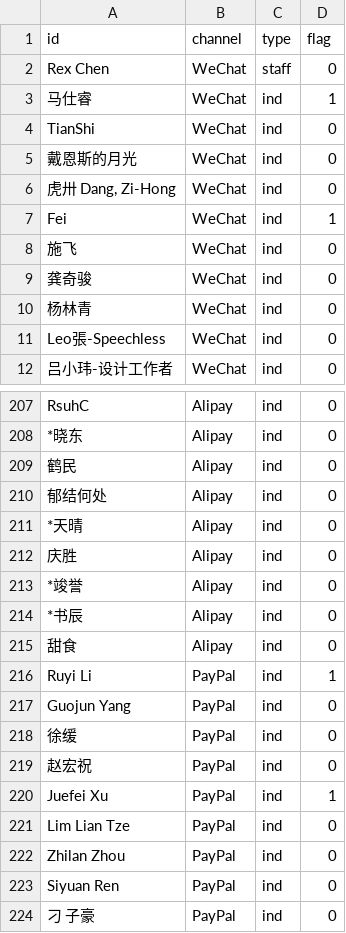
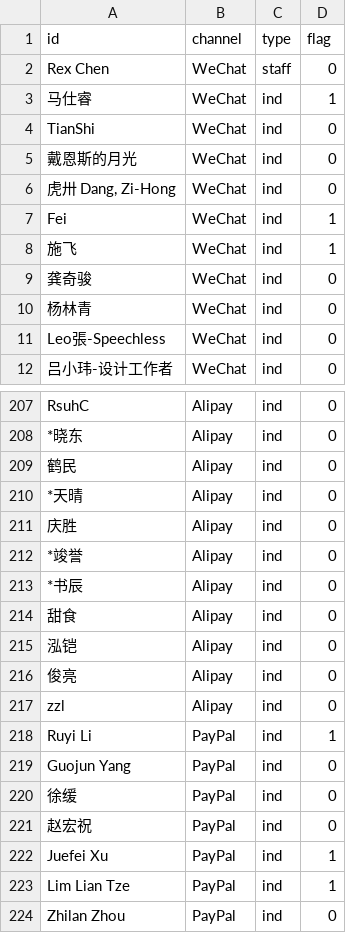
Before and after one commit to realfish/typedraw, a CSV file: public/csv/donors.csv, drawn as a sheet; only a part is shown, gaps mark what is left out; the shorter side is filled out with more unchanged rows.

Commit message:
Update donor list

```diff
--- a/public/csv/donors.csv
+++ b/public/csv/donors.csv
@@ -7,3 +7,3 @@ TianShi,WeChat,ind,0
 Fei,WeChat,ind,1
-施飞,WeChat,ind,0
+施飞,WeChat,ind,1
 龚奇骏,WeChat,ind,0
@@ -209,3 +209,2 @@ RsuhC,Alipay,ind,0
 鹤民,Alipay,ind,0
-郁结何处,Alipay,ind,0
 *天晴,Alipay,ind,0
@@ -215,2 +214,5 @@ RsuhC,Alipay,ind,0
 甜食,Alipay,ind,0
+泓铠,Alipay,ind,0
+俊亮,Alipay,ind,0
+zzl,Alipay,ind,0
 Ruyi Li,PayPal,ind,1
@@ -220,3 +222,3 @@ Guojun Yang,PayPal,ind,0
 Juefei Xu,PayPal,ind,1
-Lim Lian Tze,PayPal,ind,0
+Lim Lian Tze,PayPal,ind,1
 Zhilan Zhou,PayPal,ind,0
```
